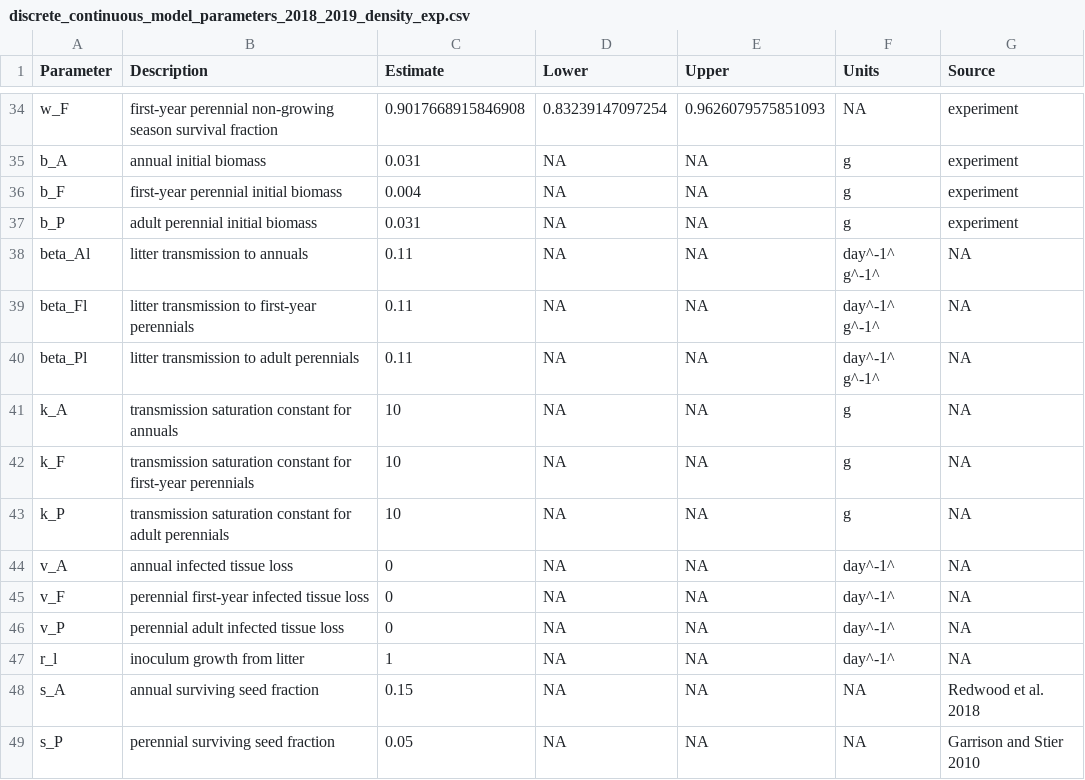
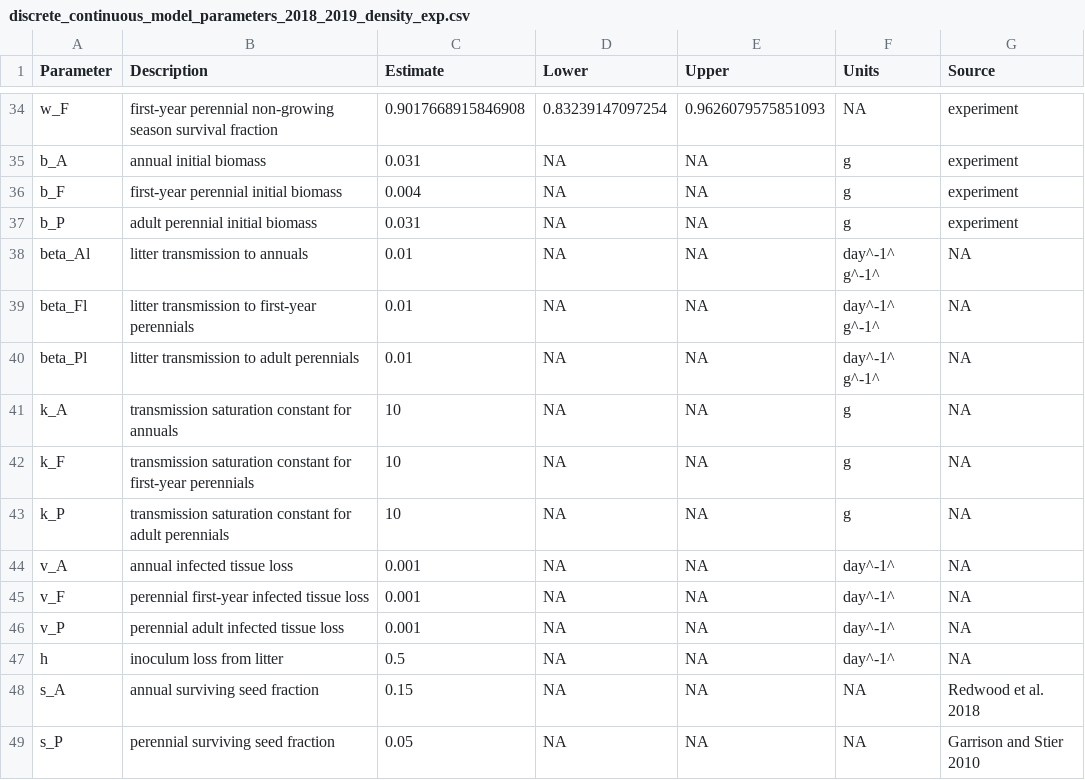
Before and after one commit to aekendig/microstegium-bipolaris, a CSV file: output/discrete_continuous_model_parameters_2018_2019_density_exp.csv, drawn as a sheet; only a part is shown, gaps mark what is left out.

Commit message:
debug continuous model with infected leaf loss term

```diff
--- a/output/discrete_continuous_model_parameters_2018_2019_density_exp.csv
+++ b/output/discrete_continuous_model_parameters_2018_2019_density_exp.csv
@@ -37,5 +37,5 @@ b_F,first-year perennial initial biomass,0.004,NA,NA,g,experiment
 b_P,adult perennial initial biomass,0.031,NA,NA,g,experiment
-beta_Al,litter transmission to annuals,0.11,NA,NA,day^-1^ g^-1^,"NA"
-beta_Fl,litter transmission to first-year perennials,0.11,NA,NA,day^-1^ g^-1^,"NA"
-beta_Pl,litter transmission to adult perennials,0.11,NA,NA,day^-1^ g^-1^,"NA"
+beta_Al,litter transmission to annuals,0.01,NA,NA,day^-1^ g^-1^,"NA"
+beta_Fl,litter transmission to first-year perennials,0.01,NA,NA,day^-1^ g^-1^,"NA"
+beta_Pl,litter transmission to adult perennials,0.01,NA,NA,day^-1^ g^-1^,"NA"
 k_A,transmission saturation constant for annuals,10,NA,NA,g,"NA"
@@ -43,6 +43,6 @@ k_F,transmission saturation constant for first-year perennials,10,NA,NA,g,"NA"
 k_P,transmission saturation constant for adult perennials,10,NA,NA,g,"NA"
-v_A,annual infected tissue loss,0,NA,NA,day^-1^,"NA"
-v_F,perennial first-year infected tissue loss,0,NA,NA,day^-1^,"NA"
-v_P,perennial adult infected tissue loss,0,NA,NA,day^-1^,"NA"
-r_l,inoculum growth from litter,1,NA,NA,day^-1^,"NA"
+v_A,annual infected tissue loss,0.001,NA,NA,day^-1^,"NA"
+v_F,perennial first-year infected tissue loss,0.001,NA,NA,day^-1^,"NA"
+v_P,perennial adult infected tissue loss,0.001,NA,NA,day^-1^,"NA"
+h,inoculum loss from litter,0.5,NA,NA,day^-1^,"NA"
 s_A,annual surviving seed fraction,0.15,NA,NA,"NA",Redwood et al. 2018
```
Also changed, not shown: 2 other files.
